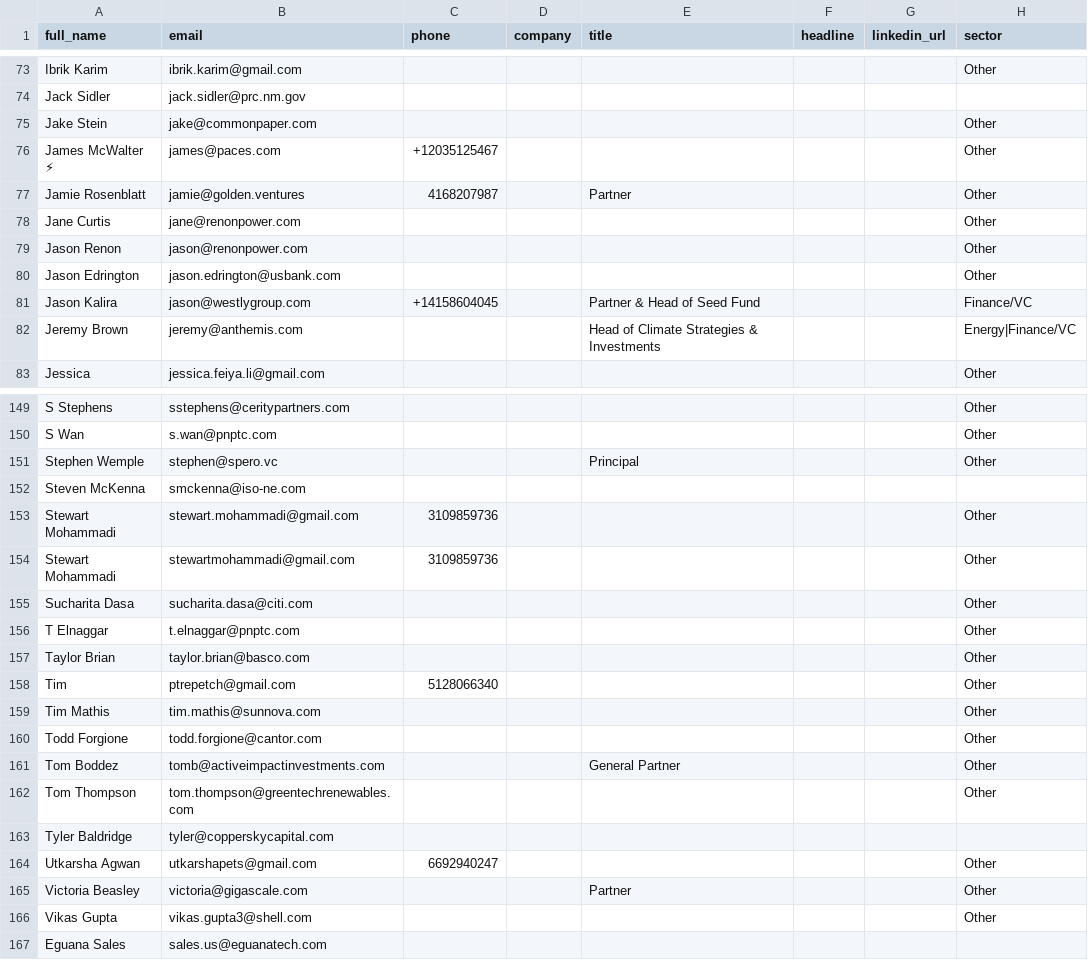
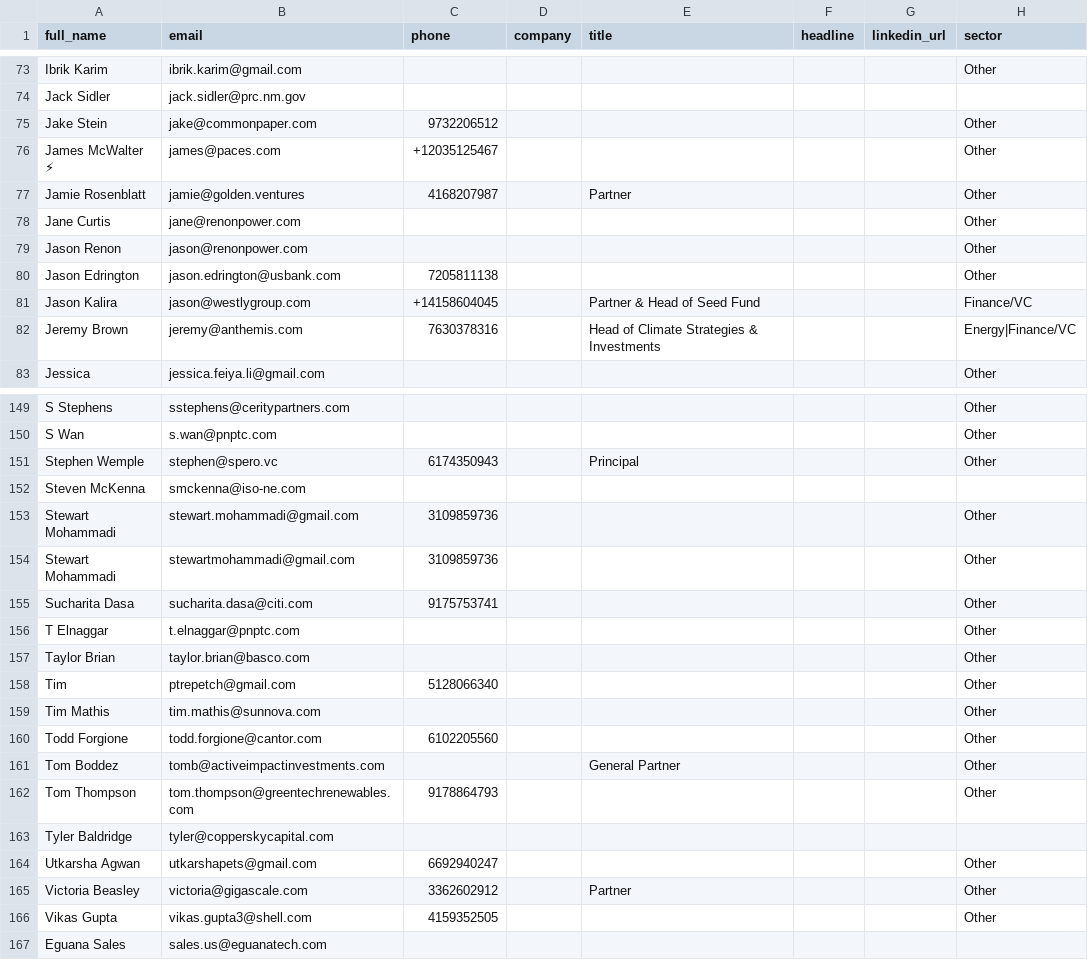
Before and after one commit to modernelectric-kwh/motivation-dial, a CSV file: public/energy-contacts.csv, drawn as a sheet; only a part is shown, gaps mark what is left out; the diff covers the shown part only; the diff names each change by its address in the sheet, - before the commit and + after, or states it on an @@ line.

```diff
--- a/public/energy-contacts.csv
+++ b/public/energy-contacts.csv
-C75 (phone): (empty)
+C75 (phone): 9732206512
-C80 (phone): (empty)
+C80 (phone): 7205811138
-C82 (phone): (empty)
+C82 (phone): 7630378316
-C151 (phone): (empty)
+C151 (phone): 6174350943
-C155 (phone): (empty)
+C155 (phone): 9175753741
-C160 (phone): (empty)
+C160 (phone): 6102205560
-C162 (phone): (empty)
+C162 (phone): 9178864793
-C165 (phone): (empty)
+C165 (phone): 3362602912
-C166 (phone): (empty)
+C166 (phone): 4159352505
```
Also changed, not shown: 22 edited cells elsewhere in this file.
